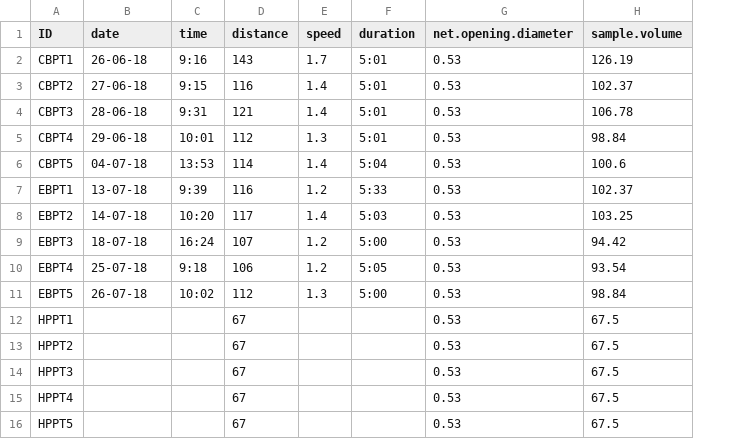
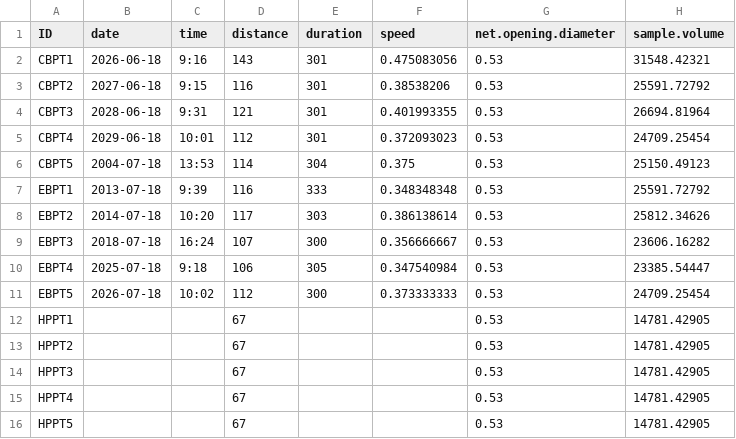
Before and after one commit to GCov/Covernton_et_al_2021_MPs_and_food_webs, a CSV file: PT_field_data.csv, drawn as a sheet; removed rows and columns are numbered as before the commit, all else as after; the diff names each change by its address in the sheet, - before the commit and + after, or states it on an @@ line.

```diff
--- a/PT_field_data.csv
+++ b/PT_field_data.csv
-column E (speed), rows 2-11: 1.7 | 1.4 | 1.4 | 1.3 | 1.4 | 1.2 | 1.4 | 1.2 | 1.2 | 1.3
+column F (speed), rows 2-11: 0.475083056 | 0.38538206 | 0.401993355 | 0.372093023 | 0.375 | 0.348348348 | 0.386138614 | 0.356666667 | 0.347540984 | 0.373333333
-B2 (date): 26-06-18
+B2 (date): 2026-06-18
-E2:E5 (duration): 5:01
+E2:E5 (duration): 301
-H2 (sample.volume): 126.19
+H2 (sample.volume): 31548.42321
-B3 (date): 27-06-18
+B3 (date): 2027-06-18
-H3 (sample.volume): 102.37
+H3 (sample.volume): 25591.72792
-B4 (date): 28-06-18
+B4 (date): 2028-06-18
-H4 (sample.volume): 106.78
+H4 (sample.volume): 26694.81964
-B5 (date): 29-06-18
+B5 (date): 2029-06-18
-H5 (sample.volume): 98.84
+H5 (sample.volume): 24709.25454
-B6 (date): 04-07-18
+B6 (date): 2004-07-18
-E6 (duration): 5:04
+E6 (duration): 304
-H6 (sample.volume): 100.6
+H6 (sample.volume): 25150.49123
-B7 (date): 13-07-18
+B7 (date): 2013-07-18
-E7 (duration): 5:33
+E7 (duration): 333
-H7 (sample.volume): 102.37
+H7 (sample.volume): 25591.72792
-B8 (date): 14-07-18
+B8 (date): 2014-07-18
-E8 (duration): 5:03
+E8 (duration): 303
-H8 (sample.volume): 103.25
+H8 (sample.volume): 25812.34626
-B9 (date): 18-07-18
+B9 (date): 2018-07-18
-E9 (duration): 5:00
+E9 (duration): 300
-H9 (sample.volume): 94.42
+H9 (sample.volume): 23606.16282
-B10 (date): 25-07-18
+B10 (date): 2025-07-18
-E10 (duration): 5:05
+E10 (duration): 305
-H10 (sample.volume): 93.54
+H10 (sample.volume): 23385.54447
-B11 (date): 26-07-18
+B11 (date): 2026-07-18
-E11 (duration): 5:00
+E11 (duration): 300
-H11 (sample.volume): 98.84
+H11 (sample.volume): 24709.25454
-H12:H16 (sample.volume): 67.5
+H12:H16 (sample.volume): 14781.42905
```
Also changed, not shown: rockfish.csv, species.est.csv, 16 other files.
